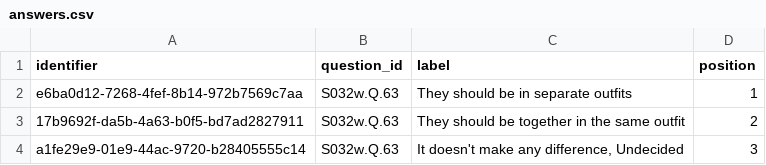
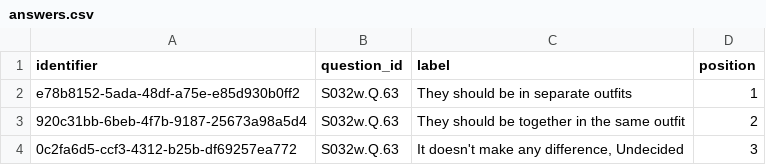
Before and after one commit to castiron/soldier-data-handoff, a CSV file: samples/answers.csv, drawn as a sheet.

```diff
--- a/samples/answers.csv
+++ b/samples/answers.csv
@@ -1,4 +1,4 @@
 identifier,question_id,label,position
-e6ba0d12-7268-4fef-8b14-972b7569c7aa,S032w.Q.63,They should be in separate outfits,1
-17b9692f-da5b-4a63-b0f5-bd7ad2827911,S032w.Q.63,They should be together in the same outfit,2
-a1fe29e9-01e9-44ac-9720-b28405555c14,S032w.Q.63,"It doesn't make any difference, Undecided",3
+e78b8152-5ada-48df-a75e-e85d930b0ff2,S032w.Q.63,They should be in separate outfits,1
+920c31bb-6beb-4f7b-9187-25673a98a5d4,S032w.Q.63,They should be together in the same outfit,2
+0c2fa6d5-ccf3-4312-b25b-df69257ea772,S032w.Q.63,"It doesn't make any difference, Undecided",3
```
Also changed, not shown: samples/question_codes.csv, samples/questionnaires.csv, 4 other files.
